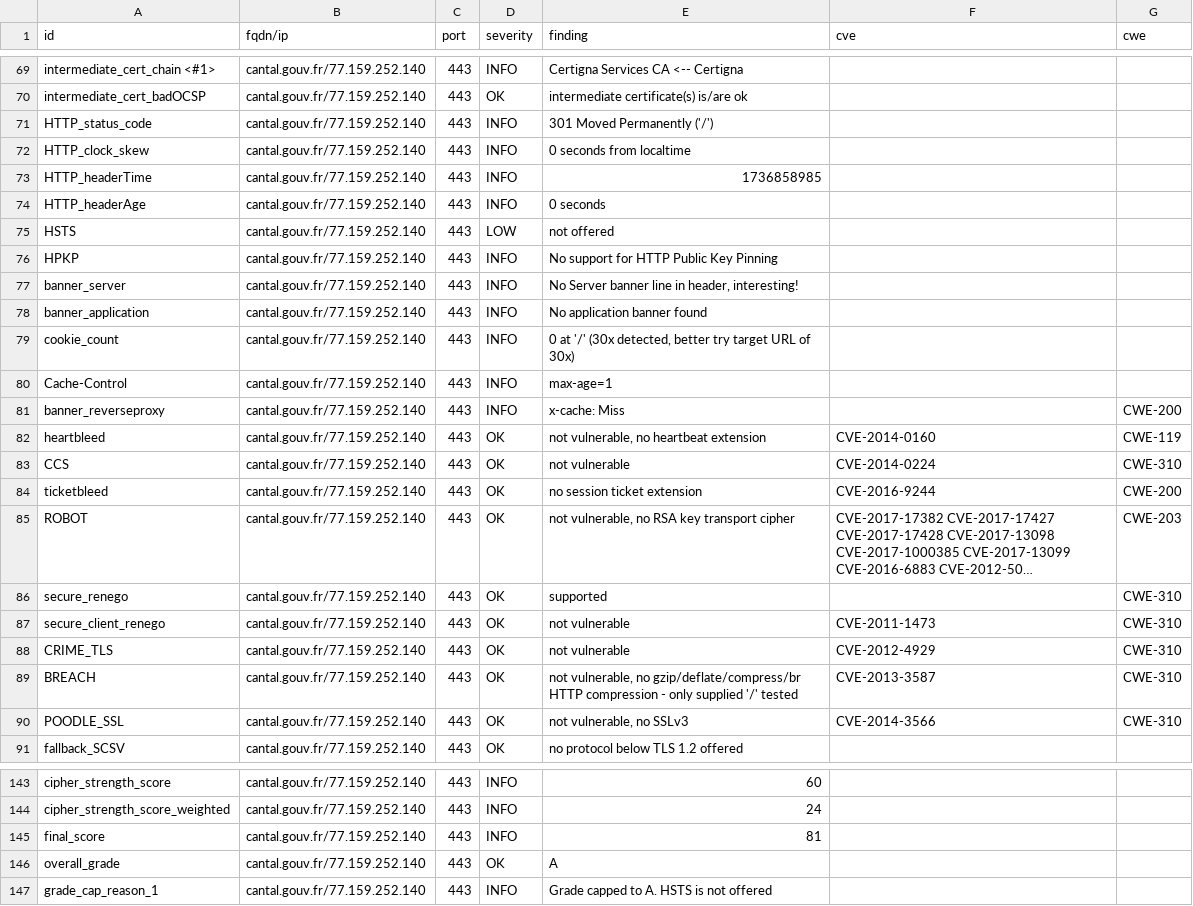
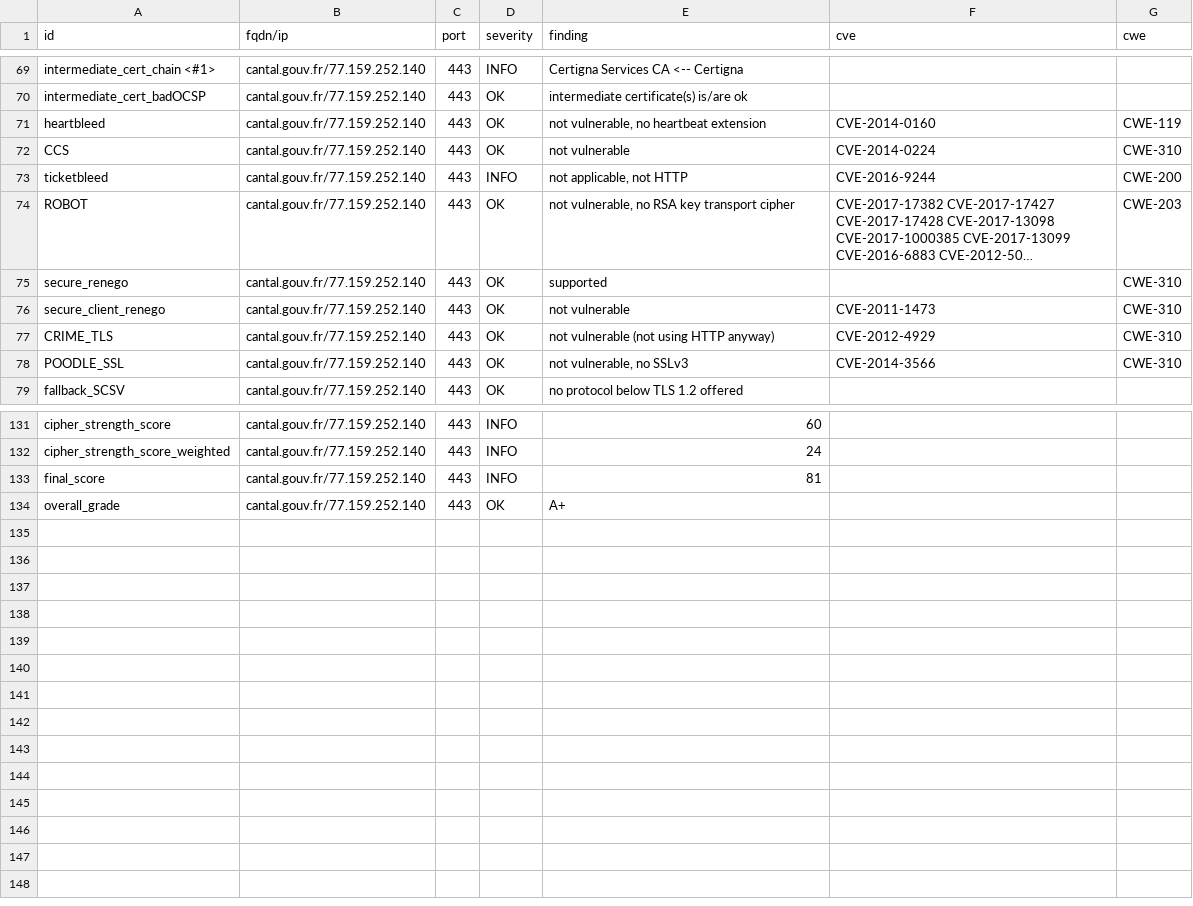
Before and after one commit to GKO-org/dashlordPrd2, a CSV file: results/aHR0cHM6Ly9jYW50YWwuZ291di5mcg==/testssl.csv, drawn as a sheet; only a part is shown, gaps mark what is left out; long unchanged cells end in …; removed rows and columns are numbered as before the commit, all else as after; the diff covers the shown part only; the diff names each change by its address in the sheet, - before the commit and + after, or states it on an @@ line.

Commit message:
update: https://cantal.gouv.fr

```diff
--- a/results/aHR0cHM6Ly9jYW50YWwuZ291di5mcg==/testssl.csv
+++ b/results/aHR0cHM6Ly9jYW50YWwuZ291di5mcg==/testssl.csv
-row 71: HTTP_status_code | cantal.gouv.fr/77.159.252.140 | 443 | INFO | 301 Moved Permanently ('/')
-row 72: HTTP_clock_skew | cantal.gouv.fr/77.159.252.140 | 443 | INFO | 0 seconds from localtime
-row 73: HTTP_headerTime | cantal.gouv.fr/77.159.252.140 | 443 | INFO | 1736858985
-row 74: HTTP_headerAge | cantal.gouv.fr/77.159.252.140 | 443 | INFO | 0 seconds
-row 75: HSTS | cantal.gouv.fr/77.159.252.140 | 443 | LOW | not offered
-row 76: HPKP | cantal.gouv.fr/77.159.252.140 | 443 | INFO | No support for HTTP Public Key Pinning
-row 77: banner_server | cantal.gouv.fr/77.159.252.140 | 443 | INFO | No Server banner line in header, interesting!
-row 78: banner_application | cantal.gouv.fr/77.159.252.140 | 443 | INFO | No application banner found
-row 79: cookie_count | cantal.gouv.fr/77.159.252.140 | 443 | INFO | 0 at '/' (30x detected, better try target URL of 30x)
-row 80: Cache-Control | cantal.gouv.fr/77.159.252.140 | 443 | INFO | max-age=1
-row 81: banner_reverseproxy | cantal.gouv.fr/77.159.252.140 | 443 | INFO | x-cache: Miss |  | CWE-200
-D73 (severity): OK
+D73 (severity): INFO
-E73 (finding): no session ticket extension
+E73 (finding): not applicable, not HTTP
-E77 (finding): not vulnerable
+E77 (finding): not vulnerable (not using HTTP anyway)
-row 89: BREACH | cantal.gouv.fr/77.159.252.140 | 443 | OK | not vulnerable, no gzip/deflate/compress/br HTTP compression - only supplied '/' tested | CVE-2013-3587 | CWE-310
-E134 (finding): A
+E134 (finding): A+
-row 147: grade_cap_reason_1 | cantal.gouv.fr/77.159.252.140 | 443 | INFO | Grade capped to A. HSTS is not offered
```
Also changed, not shown: 4 edited cells elsewhere in this file, 9 other files.
